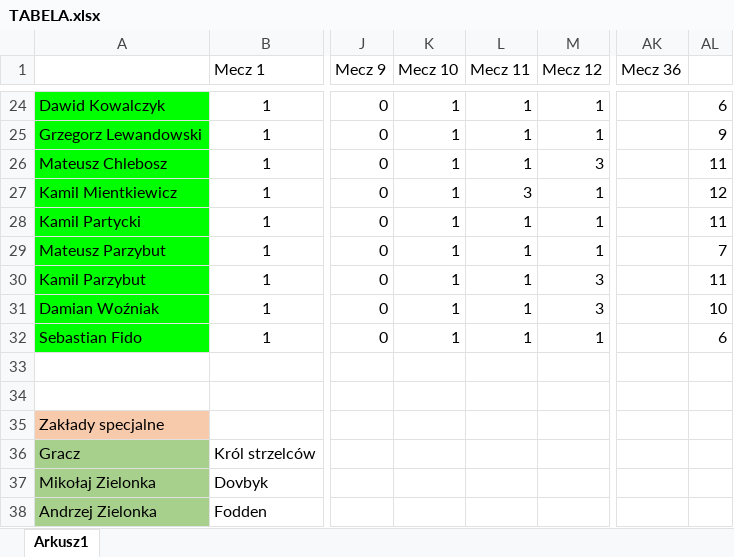
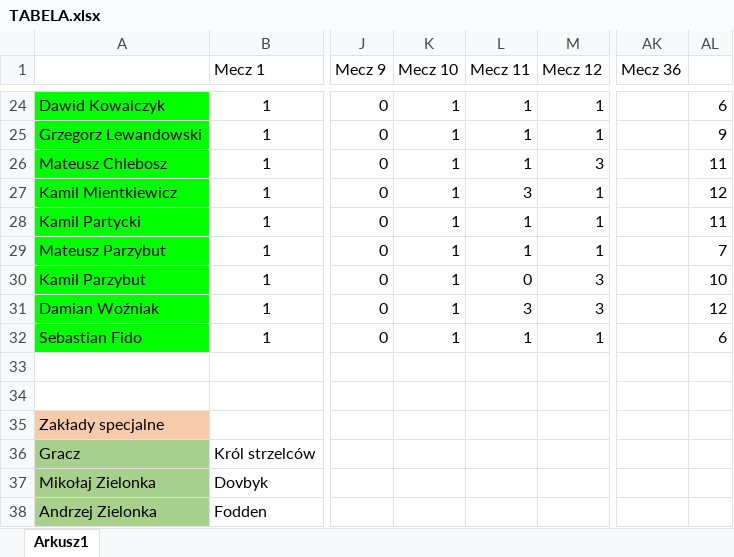
Before and after one commit to kamilgb11/Euro, an Excel workbook: TABELA.xlsx, sheet Arkusz1, drawn as a sheet; only a part is shown, gaps mark what is left out; values as stored, in another font and other column widths than the file's, no borders; the diff names each change by its address in the sheet, - before the commit and + after, or states it on an @@ line.

Commit message:
tabela

```diff
--- a/TABELA.xlsx (sheet Arkusz1)
+++ b/TABELA.xlsx (sheet Arkusz1)
-L30 (Mecz 11): 1
+L30 (Mecz 11): 0
-AL30: 11
+AL30: 10
-L31 (Mecz 11): 1
+L31 (Mecz 11): 3
-AL31: 10
+AL31: 12
```
